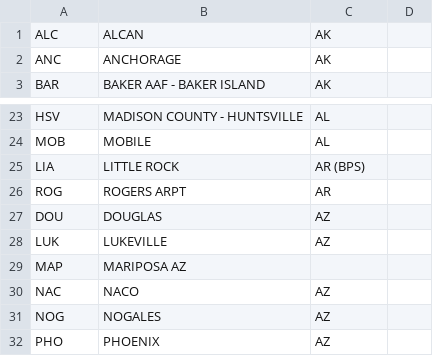
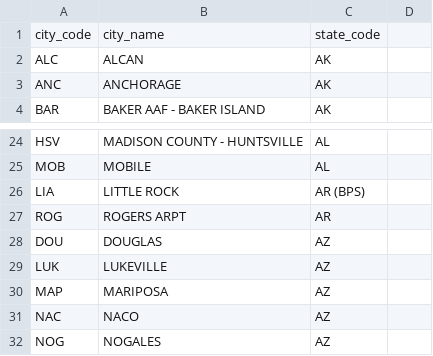
Before and after one commit to ls9528/DataEngineeringCapstone, a CSV file: data/dim_city.csv, drawn as a sheet; only a part is shown, gaps mark what is left out; the shorter side is filled out with more unchanged rows.

Commit message:
updated load sql queries, created_load_table operator, added headers to csv files

```diff
--- a/data/dim_city.csv
+++ b/data/dim_city.csv
@@ -1 +1,2 @@
+city_code,city_name,state_code
 ALC,ALCAN,AK
@@ -28,3 +29,3 @@ DOU,DOUGLAS,AZ
 LUK,LUKEVILLE,AZ
-MAP,MARIPOSA AZ
+MAP,MARIPOSA,AZ
 NAC,NACO,AZ
```
Also changed, not shown: data/dim_country.csv, 6 other files.
